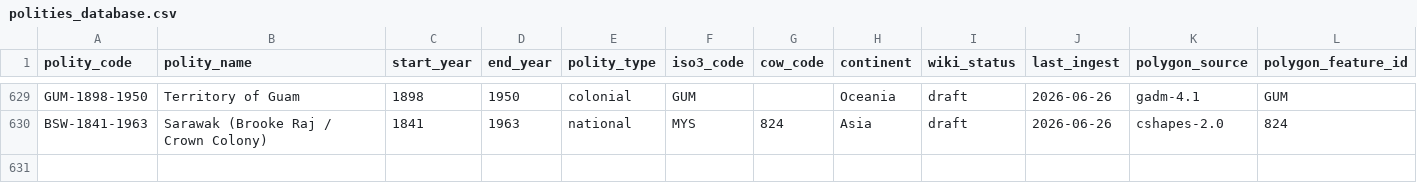
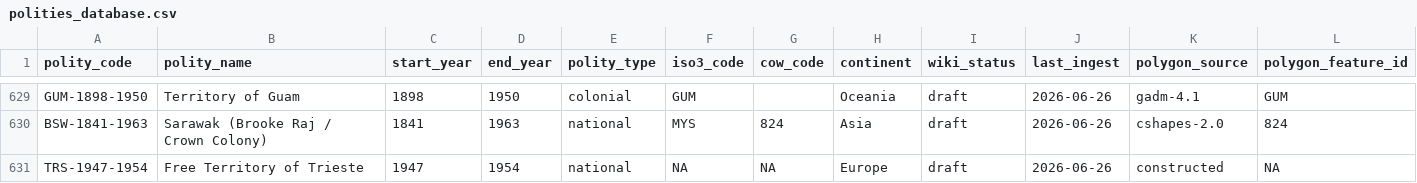
Before and after one commit to eduaguilera/whep-polities, a CSV file: data/final/polities_database.csv, drawn as a sheet; only a part is shown, gaps mark what is left out; rows hold the shown columns only; the diff names each change by its address in the sheet, - before the commit and + after, or states it on an @@ line.

```diff
--- a/data/final/polities_database.csv
+++ b/data/final/polities_database.csv
+row 631: TRS-1947-1954 | Free Territory of Trieste | 1947 | 1954 | national | NA | NA | Europe | draft | 2026-06-26 | constructed | NA
```
Also changed, not shown: pipelines/polity-autoimprove/state/applied_aliases.csv, 1 other file.
